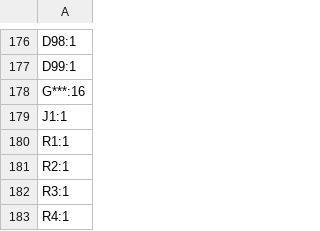
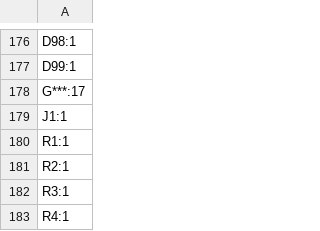
Before and after one commit to hackclub/hackpad, a CSV file: hackpads/Soup_keyboard/PRODUCTION/designators.csv, drawn as a sheet; only a part is shown, gaps mark what is left out.

```diff
--- a/hackpads/Soup_keyboard/PRODUCTION/designators.csv
+++ b/hackpads/Soup_keyboard/PRODUCTION/designators.csv
@@ -177,3 +177,3 @@ D98:1
 D99:1
-G***:16
+G***:17
 J1:1
```
Also changed, not shown: 5 other files.
